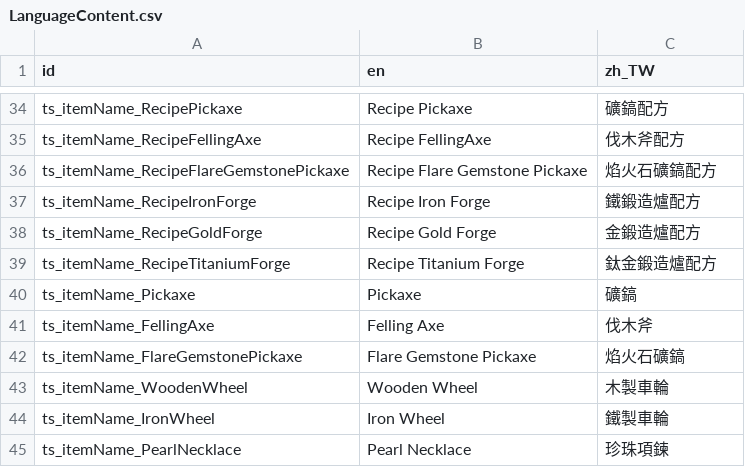
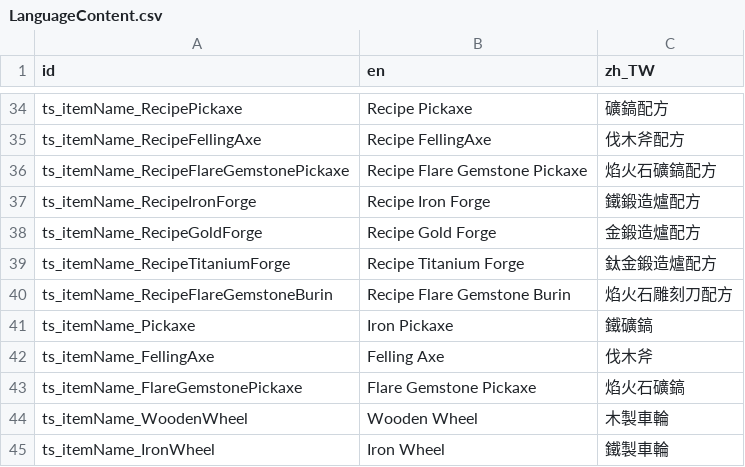
Before and after one commit to ktkr1753/TravelingSmith, a CSV file: 006_Language/Texts/LanguageContent.csv, drawn as a sheet; only a part is shown, gaps mark what is left out; the shorter side is filled out with more unchanged rows.

```diff
--- a/006_Language/Texts/LanguageContent.csv
+++ b/006_Language/Texts/LanguageContent.csv
@@ -39,3 +39,4 @@ ts_itemName_RecipeGoldForge,Recipe Gold Forge,金鍛造爐配方
 ts_itemName_RecipeTitaniumForge,Recipe Titanium Forge,鈦金鍛造爐配方
-ts_itemName_Pickaxe,Pickaxe,礦鎬
+ts_itemName_RecipeFlareGemstoneBurin,Recipe Flare Gemstone Burin,焰火石雕刻刀配方
+ts_itemName_Pickaxe,Iron Pickaxe,鐵礦鎬
 ts_itemName_FellingAxe,Felling Axe,伐木斧
```
Also changed, not shown: 33 other files.
